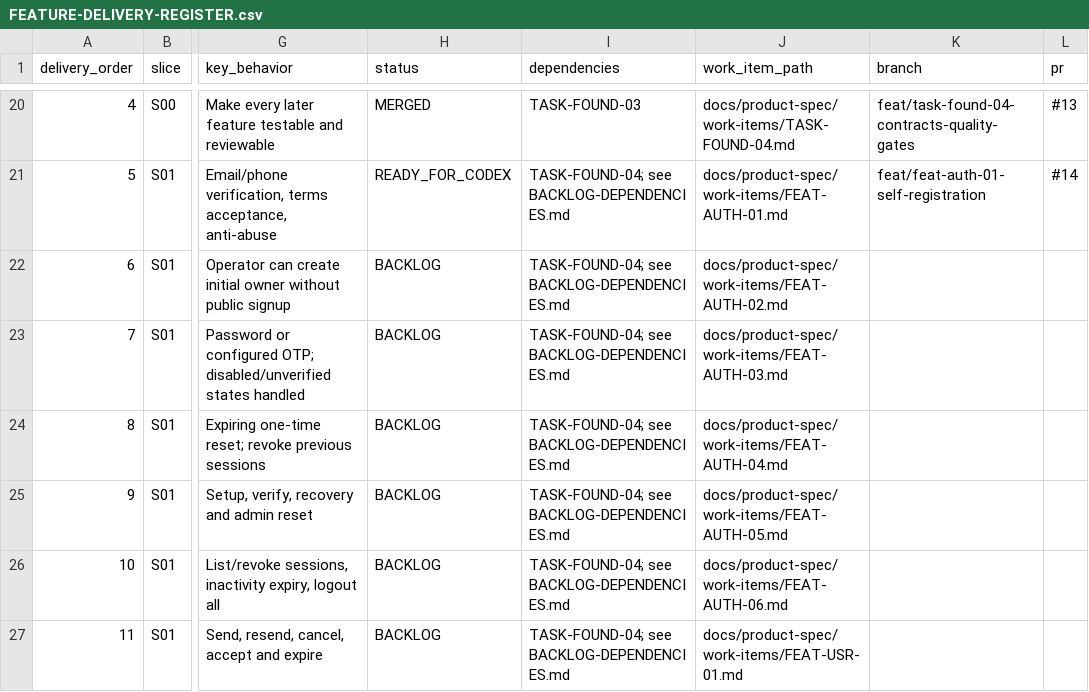
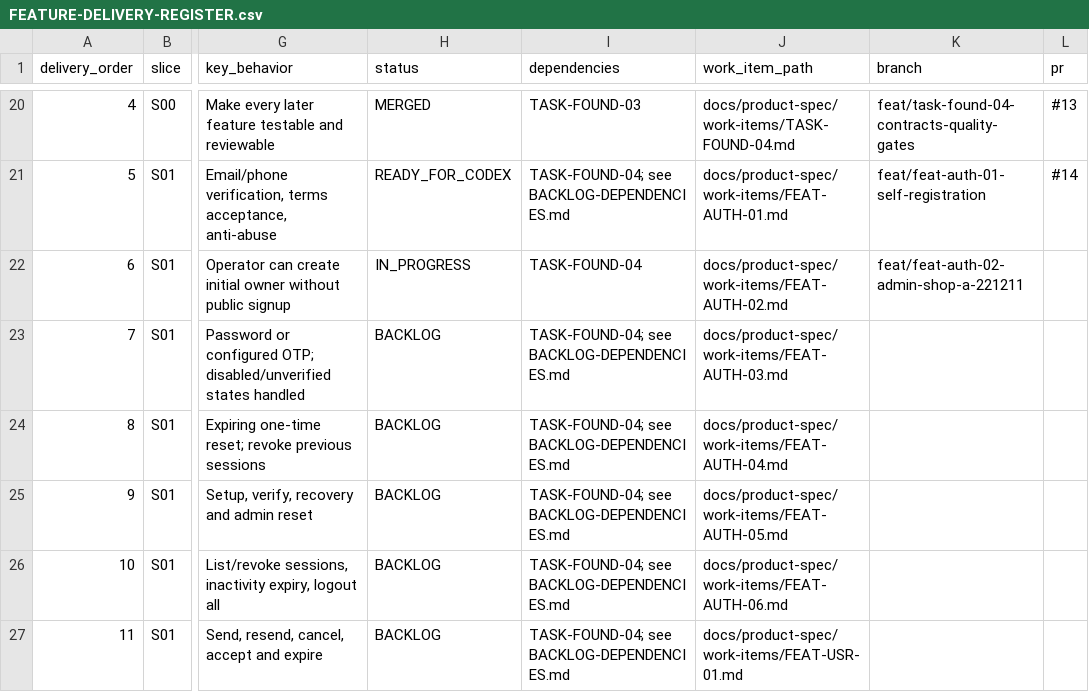
Before and after one commit to vinh05092001/shipde-platform, a CSV file: docs/product-spec/docs/10-ai-collaboration/FEATURE-DELIVERY-REGISTER.csv, drawn as a sheet; only a part is shown, gaps mark what is left out; the diff names each change by its address in the sheet, - before the commit and + after, or states it on an @@ line.

Commit message:
[FEAT-AUTH-02] Add spec documentation for admin-created shop provisioning
- BUSINESS-RULES: Add BR-ADMIN-01..07 and admin shop creation decision table
- STATE-MACHINES: Add admin-create transition to ST-USER, add ST-MERCHANT
- USE-CASES: Add UC-AUTH-03 admin creates initial shop owner account
- DATA-DICTIONARY: Add Merchant fields, admin-provisioned User fields
- TRACEABILITY: Add FEAT-AUTH-02 row with full cross-reference
- ACCEPTANCE-AND-E2E: Add AC-ADMIN-01..16 acceptance criteria
- FEATURE-DELIVERY-REGISTER: Status IN_PROGRESS with branch name

```diff
--- a/docs/product-spec/docs/10-ai-collaboration/FEATURE-DELIVERY-REGISTER.csv
+++ b/docs/product-spec/docs/10-ai-collaboration/FEATURE-DELIVERY-REGISTER.csv
-H22 (status): BACKLOG
+H22 (status): IN_PROGRESS
-I22 (dependencies): TASK-FOUND-04; see BACKLOG-DEPENDENCIES.md
+I22 (dependencies): TASK-FOUND-04
-K22 (branch): (empty)
+K22 (branch): feat/feat-auth-02-admin-shop-a-221211
```
Also changed, not shown: 6 other files.
